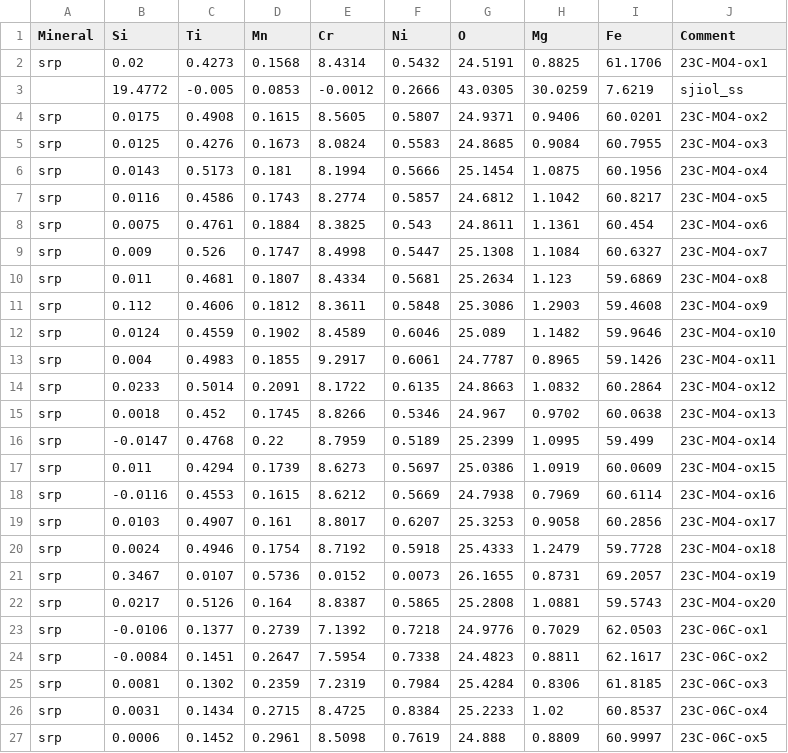
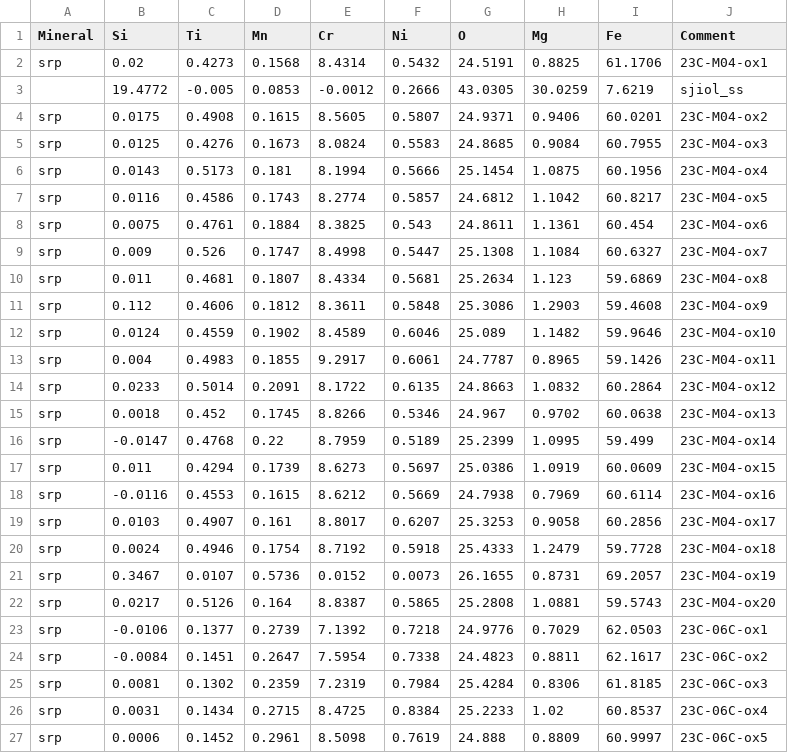
Before and after one commit to graptolite/santa-catalina-serp, a CSV file: EPMA_data_analysis/magnetites.csv, drawn as a sheet; only a part is shown.

```diff
--- a/EPMA_data_analysis/magnetites.csv
+++ b/EPMA_data_analysis/magnetites.csv
@@ -1,23 +1,23 @@
 Mineral,Si,Ti,Mn,Cr,Ni,O,Mg,Fe,Comment
-srp,0.02,0.4273,0.1568,8.4314,0.5432,24.5191,0.8825,61.1706,23C-MO4-ox1
+srp,0.02,0.4273,0.1568,8.4314,0.5432,24.5191,0.8825,61.1706,23C-M04-ox1
 ,19.4772,-0.005,0.0853,-0.0012,0.2666,43.0305,30.0259,7.6219,sjiol_ss
-srp,0.0175,0.4908,0.1615,8.5605,0.5807,24.9371,0.9406,60.0201,23C-MO4-ox2
-srp,0.0125,0.4276,0.1673,8.0824,0.5583,24.8685,0.9084,60.7955,23C-MO4-ox3
-srp,0.0143,0.5173,0.181,8.1994,0.5666,25.1454,1.0875,60.1956,23C-MO4-ox4
-srp,0.0116,0.4586,0.1743,8.2774,0.5857,24.6812,1.1042,60.8217,23C-MO4-ox5
-srp,0.0075,0.4761,0.1884,8.3825,0.543,24.8611,1.1361,60.454,23C-MO4-ox6
-srp,0.009,0.526,0.1747,8.4998,0.5447,25.1308,1.1084,60.6327,23C-MO4-ox7
-srp,0.011,0.4681,0.1807,8.4334,0.5681,25.2634,1.123,59.6869,23C-MO4-ox8
-srp,0.112,0.4606,0.1812,8.3611,0.5848,25.3086,1.2903,59.4608,23C-MO4-ox9
-srp,0.0124,0.4559,0.1902,8.4589,0.6046,25.089,1.1482,59.9646,23C-MO4-ox10
-srp,0.004,0.4983,0.1855,9.2917,0.6061,24.7787,0.8965,59.1426,23C-MO4-ox11
-srp,0.0233,0.5014,0.2091,8.1722,0.6135,24.8663,1.0832,60.2864,23C-MO4-ox12
-srp,0.0018,0.452,0.1745,8.8266,0.5346,24.967,0.9702,60.0638,23C-MO4-ox13
-srp,-0.0147,0.4768,0.22,8.7959,0.5189,25.2399,1.0995,59.499,23C-MO4-ox14
-srp,0.011,0.4294,0.1739,8.6273,0.5697,25.0386,1.0919,60.0609,23C-MO4-ox15
-srp,-0.0116,0.4553,0.1615,8.6212,0.5669,24.7938,0.7969,60.6114,23C-MO4-ox16
-srp,0.0103,0.4907,0.161,8.8017,0.6207,25.3253,0.9058,60.2856,23C-MO4-ox17
-srp,0.0024,0.4946,0.1754,8.7192,0.5918,25.4333,1.2479,59.7728,23C-MO4-ox18
-srp,0.3467,0.0107,0.5736,0.0152,0.0073,26.1655,0.8731,69.2057,23C-MO4-ox19
-srp,0.0217,0.5126,0.164,8.8387,0.5865,25.2808,1.0881,59.5743,23C-MO4-ox20
+srp,0.0175,0.4908,0.1615,8.5605,0.5807,24.9371,0.9406,60.0201,23C-M04-ox2
+srp,0.0125,0.4276,0.1673,8.0824,0.5583,24.8685,0.9084,60.7955,23C-M04-ox3
+srp,0.0143,0.5173,0.181,8.1994,0.5666,25.1454,1.0875,60.1956,23C-M04-ox4
+srp,0.0116,0.4586,0.1743,8.2774,0.5857,24.6812,1.1042,60.8217,23C-M04-ox5
+srp,0.0075,0.4761,0.1884,8.3825,0.543,24.8611,1.1361,60.454,23C-M04-ox6
+srp,0.009,0.526,0.1747,8.4998,0.5447,25.1308,1.1084,60.6327,23C-M04-ox7
+srp,0.011,0.4681,0.1807,8.4334,0.5681,25.2634,1.123,59.6869,23C-M04-ox8
+srp,0.112,0.4606,0.1812,8.3611,0.5848,25.3086,1.2903,59.4608,23C-M04-ox9
+srp,0.0124,0.4559,0.1902,8.4589,0.6046,25.089,1.1482,59.9646,23C-M04-ox10
+srp,0.004,0.4983,0.1855,9.2917,0.6061,24.7787,0.8965,59.1426,23C-M04-ox11
+srp,0.0233,0.5014,0.2091,8.1722,0.6135,24.8663,1.0832,60.2864,23C-M04-ox12
+srp,0.0018,0.452,0.1745,8.8266,0.5346,24.967,0.9702,60.0638,23C-M04-ox13
+srp,-0.0147,0.4768,0.22,8.7959,0.5189,25.2399,1.0995,59.499,23C-M04-ox14
+srp,0.011,0.4294,0.1739,8.6273,0.5697,25.0386,1.0919,60.0609,23C-M04-ox15
+srp,-0.0116,0.4553,0.1615,8.6212,0.5669,24.7938,0.7969,60.6114,23C-M04-ox16
+srp,0.0103,0.4907,0.161,8.8017,0.6207,25.3253,0.9058,60.2856,23C-M04-ox17
+srp,0.0024,0.4946,0.1754,8.7192,0.5918,25.4333,1.2479,59.7728,23C-M04-ox18
+srp,0.3467,0.0107,0.5736,0.0152,0.0073,26.1655,0.8731,69.2057,23C-M04-ox19
+srp,0.0217,0.5126,0.164,8.8387,0.5865,25.2808,1.0881,59.5743,23C-M04-ox20
 srp,-0.0106,0.1377,0.2739,7.1392,0.7218,24.9776,0.7029,62.0503,23C-06C-ox1
```
Also changed, not shown: 6 other files.
